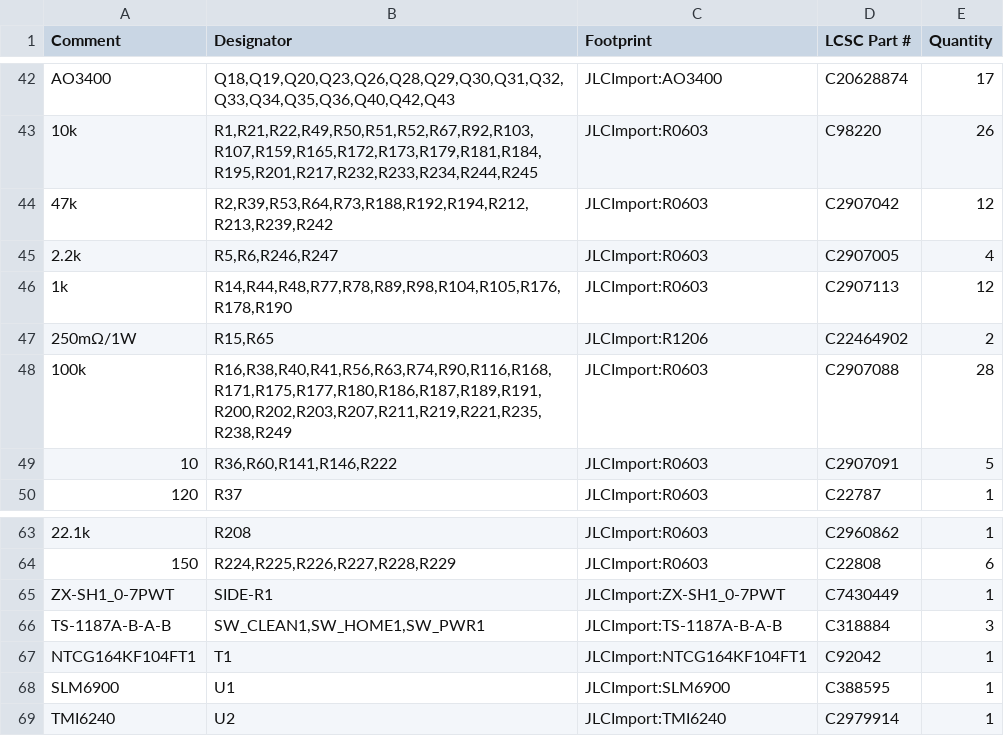
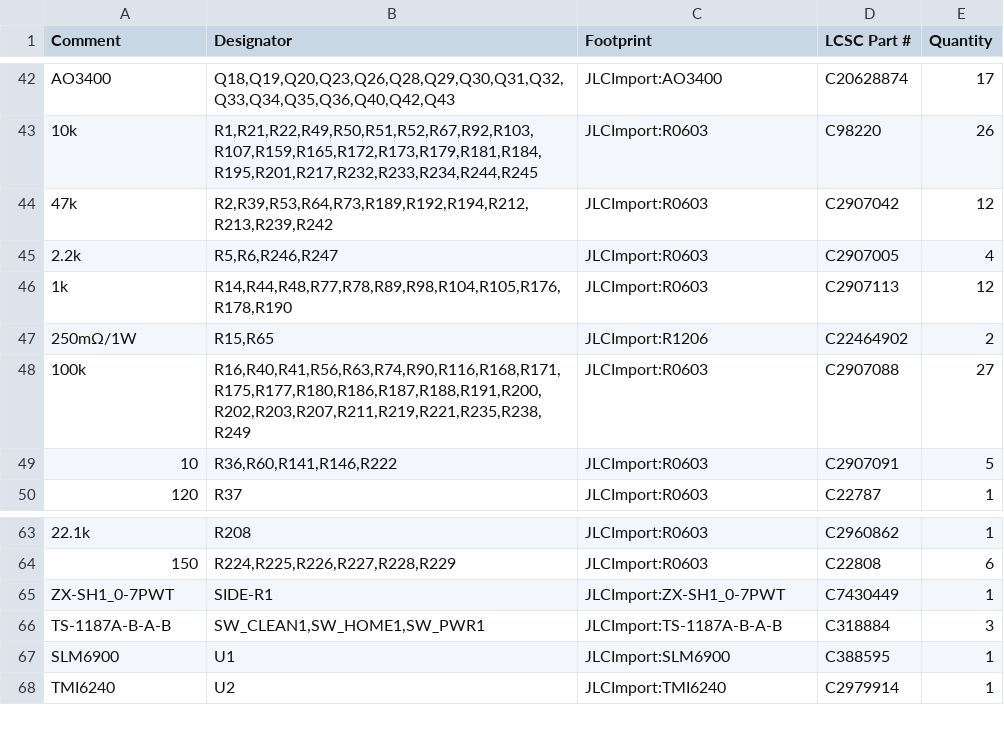
Before and after one commit to makerspet/oomwoo-pcb, a CSV file: kicad/main-phone/output/Main-bom.csv, drawn as a sheet; only a part is shown, gaps mark what is left out.

```diff
--- a/kicad/main-phone/output/Main-bom.csv
+++ b/kicad/main-phone/output/Main-bom.csv
@@ -43,3 +43,3 @@ AO3400,"Q18,Q19,Q20,Q23,Q26,Q28,Q29,Q30,Q31,Q32,Q33,Q34,Q35,Q36,Q40,Q42,Q43",JLC
 10k,"R1,R21,R22,R49,R50,R51,R52,R67,R92,R103,R107,R159,R165,R172,R173,R179,R181,R184,R195,R201,R217,R232,R233,R234,R244,R245",JLCImport:R0603,C98220,26
-47k,"R2,R39,R53,R64,R73,R188,R192,R194,R212,R213,R239,R242",JLCImport:R0603,C2907042,12
+47k,"R2,R39,R53,R64,R73,R189,R192,R194,R212,R213,R239,R242",JLCImport:R0603,C2907042,12
 2.2k,"R5,R6,R246,R247",JLCImport:R0603,C2907005,4
@@ -47,3 +47,3 @@ AO3400,"Q18,Q19,Q20,Q23,Q26,Q28,Q29,Q30,Q31,Q32,Q33,Q34,Q35,Q36,Q40,Q42,Q43",JLC
 250mΩ/1W,"R15,R65",JLCImport:R1206,C22464902,2
-100k,"R16,R38,R40,R41,R56,R63,R74,R90,R116,R168,R171,R175,R177,R180,R186,R187,R189,R191,R200,R202,R203,R207,R211,R219,R221,R235,R238,R249",JLCImport:R0603,C2907088,28
+100k,"R16,R40,R41,R56,R63,R74,R90,R116,R168,R171,R175,R177,R180,R186,R187,R188,R191,R200,R202,R203,R207,R211,R219,R221,R235,R238,R249",JLCImport:R0603,C2907088,27
 10,"R36,R60,R141,R146,R222",JLCImport:R0603,C2907091,5
@@ -66,3 +66,2 @@ ZX-SH1_0-7PWT,SIDE-R1,JLCImport:ZX-SH1_0-7PWT,C7430449,1
 TS-1187A-B-A-B,"SW_CLEAN1,SW_HOME1,SW_PWR1",JLCImport:TS-1187A-B-A-B,C318884,3
-NTCG164KF104FT1,T1,JLCImport:NTCG164KF104FT1,C92042,1
 SLM6900,U1,JLCImport:SLM6900,C388595,1
```
Also changed, not shown: 5 other files.
